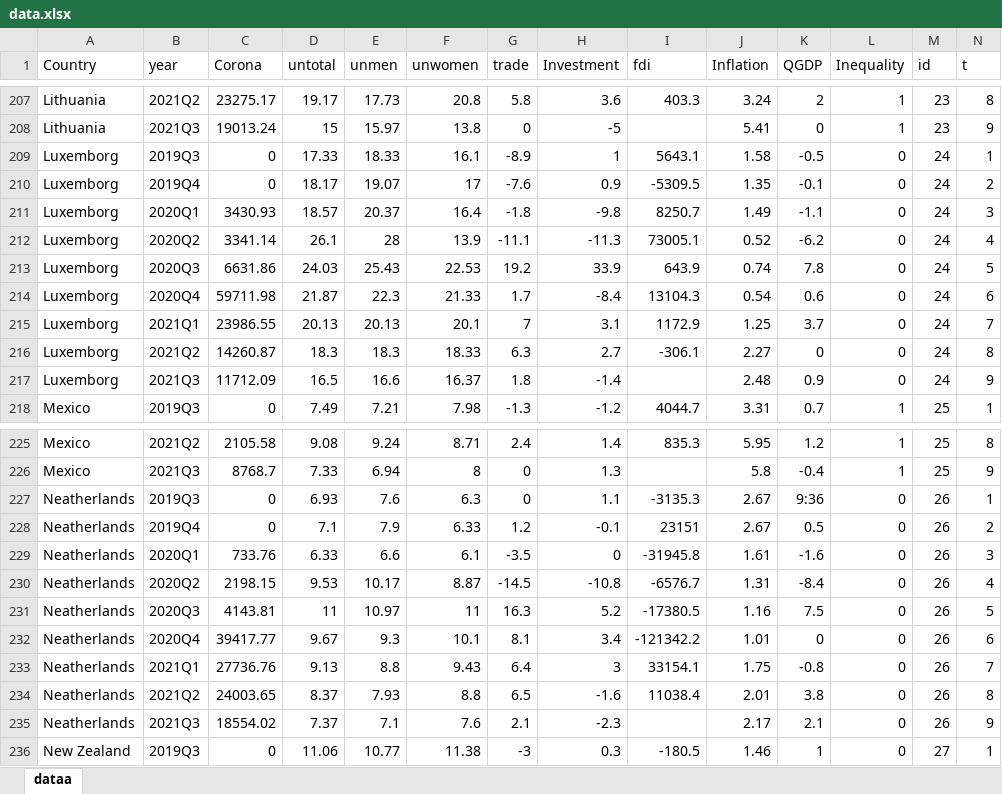
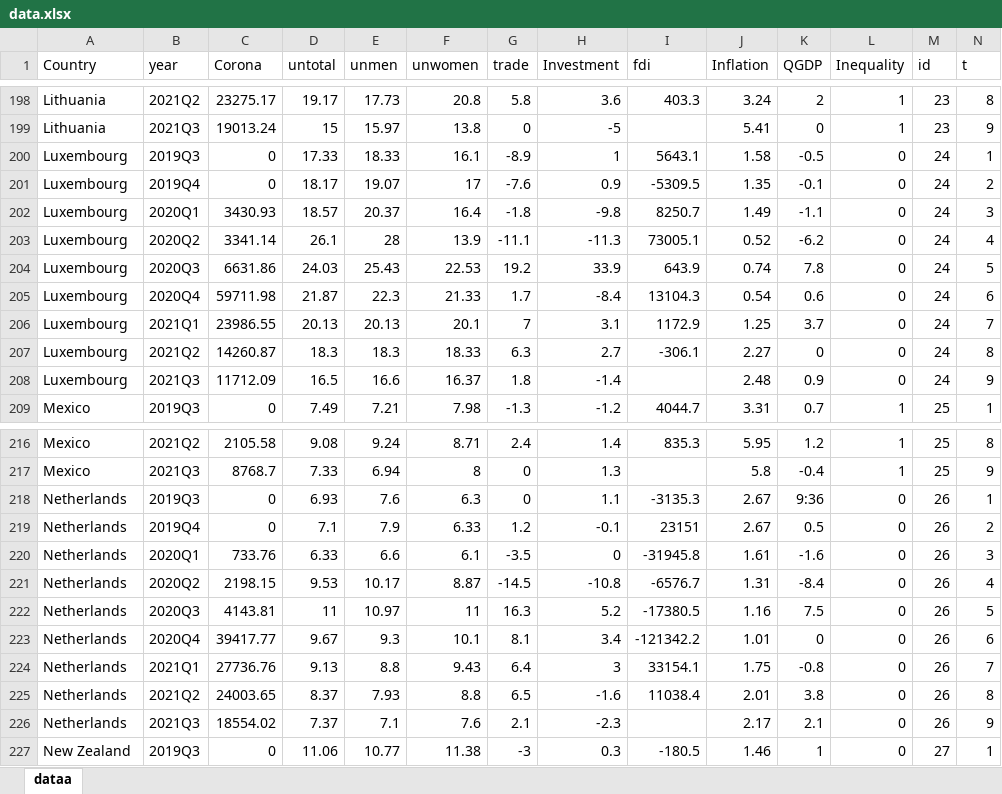
Before and after one commit to NumEconCopenhagen/projects-2023-mc, an Excel workbook: dataproject/data.xlsx, sheet dataa, drawn as a sheet; only a part is shown, gaps mark what is left out; values as stored, in another font and other column widths than the file's, no borders; addresses are those after the commit; the diff covers the shown part only; the diff names each change by its address in the sheet, - before the commit and + after, or states it on an @@ line.

```diff
--- a/dataproject/data.xlsx (sheet dataa)
+++ b/dataproject/data.xlsx (sheet dataa)
-A200:A208 (Country): Luxemborg
+A200:A208 (Country): Luxembourg
-A218:A226 (Country): Neatherlands
+A218:A226 (Country): Netherlands
```
Also changed, not shown: 9 added rows, 9 removed rows and 9 edited cells elsewhere in this sheet, 1 other file.
